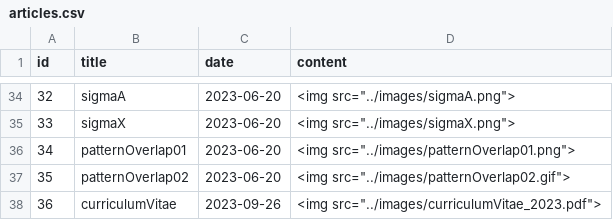
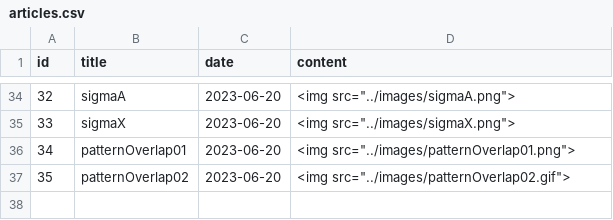
Before and after one commit to epochlab/epochlab.github.io, a CSV file: articles.csv, drawn as a sheet; only a part is shown, gaps mark what is left out; the diff names each change by its address in the sheet, - before the commit and + after, or states it on an @@ line.

```diff
--- a/articles.csv
+++ b/articles.csv
-row 38: 36 | curriculumVitae | 2023-09-26 | <img src="../images/curriculumVitae_2023.pdf">
```
Also changed, not shown: 2 other files.
